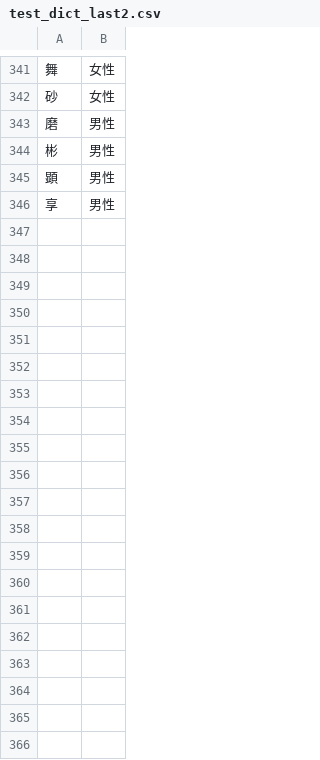
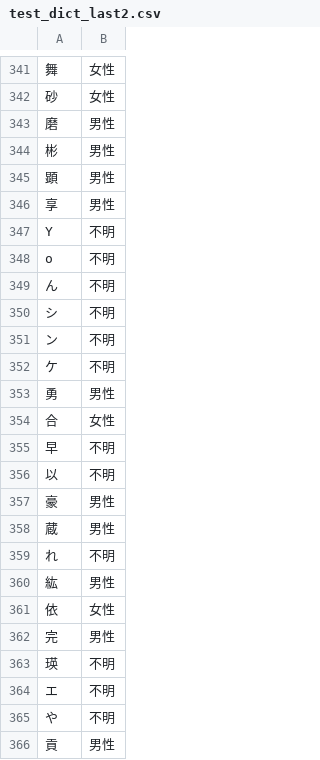
Before and after one commit to masashi-sawai/python-learning, a CSV file: tools/name_chk/test_dict_last2.csv, drawn as a sheet; only a part is shown, gaps mark what is left out; the diff covers the shown part only; the diff names each change by its address in the sheet, - before the commit and + after, or states it on an @@ line.

Commit message:
辞書更新

```diff
--- a/tools/name_chk/test_dict_last2.csv
+++ b/tools/name_chk/test_dict_last2.csv
+row 347: Y | 不明
+row 348: o | 不明
+row 349: ん | 不明
+row 350: シ | 不明
+row 351: ン | 不明
+row 352: ケ | 不明
+row 353: 勇 | 男性
+row 354: 合 | 女性
+row 355: 早 | 不明
+row 356: 以 | 不明
+row 357: 豪 | 男性
+row 358: 蔵 | 男性
+row 359: れ | 不明
+row 360: 紘 | 男性
+row 361: 依 | 女性
+row 362: 完 | 男性
+row 363: 瑛 | 不明
+row 364: エ | 不明
+row 365: や | 不明
+row 366: 貢 | 男性
```
Also changed, not shown: 41 added rows elsewhere in this file.
